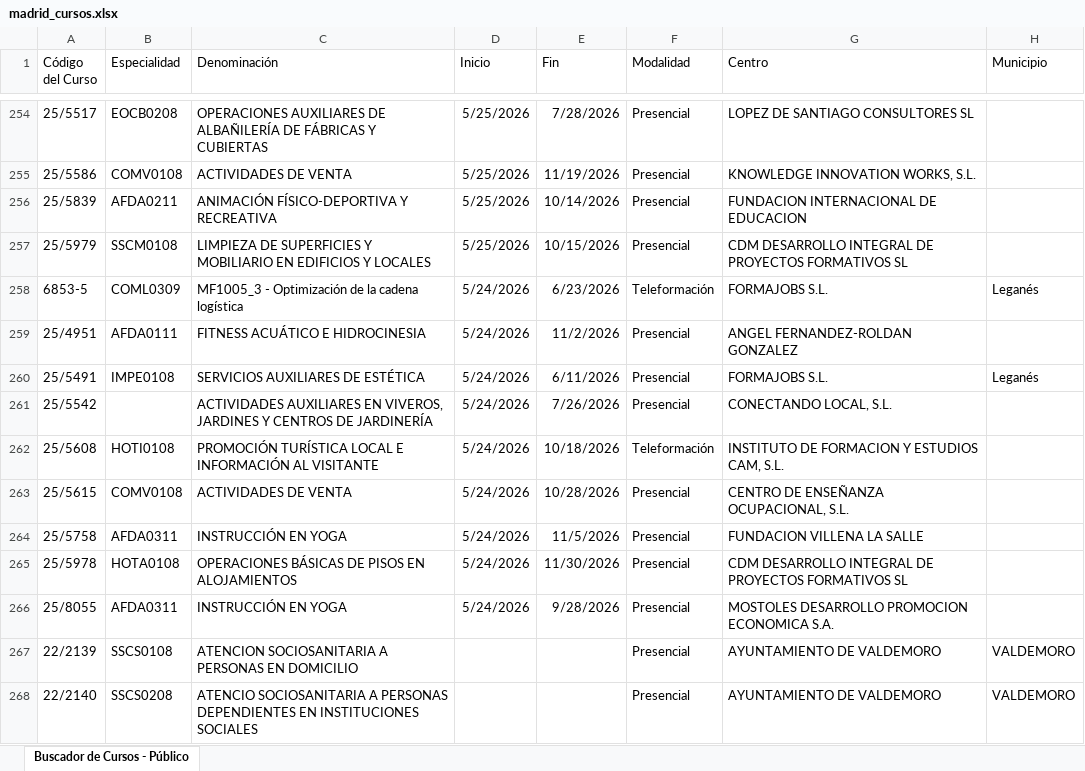
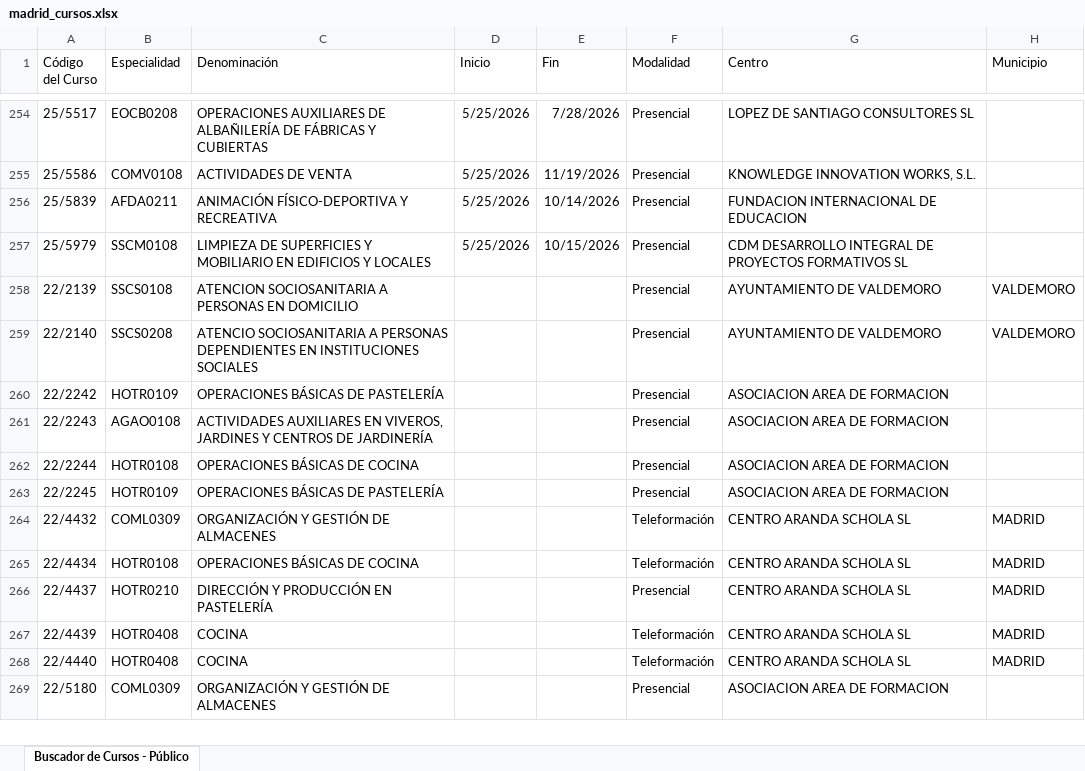
Before and after one commit to adavesik/cursos-de-formacion-SEPE, an Excel workbook: public/madrid_cursos.xlsx, sheet Buscador de Cursos - Público, drawn as a sheet; only a part is shown, gaps mark what is left out; the shorter side is filled out with more unchanged rows; values as stored, in another font and other column widths than the file's, no borders; the diff names each change by its address in the sheet, - before the commit and + after, or states it on an @@ line.

```diff
--- a/public/madrid_cursos.xlsx (sheet Buscador de Cursos - Público)
+++ b/public/madrid_cursos.xlsx (sheet Buscador de Cursos - Público)
-row 258: 6853-5 | COML0309 | MF1005_3 - Optimización de la cadena logística | 5/24/2026 | 6/23/2026 | Teleformación | FORMAJOBS S.L. | Leganés
-row 259: 25/4951 | AFDA0111 | FITNESS ACUÁTICO E HIDROCINESIA | 5/24/2026 | 11/2/2026 | Presencial | ANGEL FERNANDEZ-ROLDAN GONZALEZ
-row 260: 25/5491 | IMPE0108 | SERVICIOS AUXILIARES DE ESTÉTICA | 5/24/2026 | 6/11/2026 | Presencial | FORMAJOBS S.L. | Leganés
-row 261: 25/5542 |  | ACTIVIDADES AUXILIARES EN VIVEROS, JARDINES Y CENTROS DE JARDINERÍA | 5/24/2026 | 7/26/2026 | Presencial | CONECTANDO LOCAL, S.L.
-row 262: 25/5608 | HOTI0108 | PROMOCIÓN TURÍSTICA LOCAL E INFORMACIÓN AL VISITANTE | 5/24/2026 | 10/18/2026 | Teleformación | INSTITUTO DE FORMACION Y ESTUDIOS CAM, S.L.
-row 263: 25/5615 | COMV0108 | ACTIVIDADES DE VENTA | 5/24/2026 | 10/28/2026 | Presencial | CENTRO DE ENSEÑANZA OCUPACIONAL, S.L.
-row 264: 25/5758 | AFDA0311 | INSTRUCCIÓN EN YOGA | 5/24/2026 | 11/5/2026 | Presencial | FUNDACION VILLENA LA SALLE
-row 265: 25/5978 | HOTA0108 | OPERACIONES BÁSICAS DE PISOS EN ALOJAMIENTOS | 5/24/2026 | 11/30/2026 | Presencial | CDM DESARROLLO INTEGRAL DE PROYECTOS FORMATIVOS SL
-row 266: 25/8055 | AFDA0311 | INSTRUCCIÓN EN YOGA | 5/24/2026 | 9/28/2026 | Presencial | MOSTOLES DESARROLLO PROMOCION ECONOMICA S.A.
```
